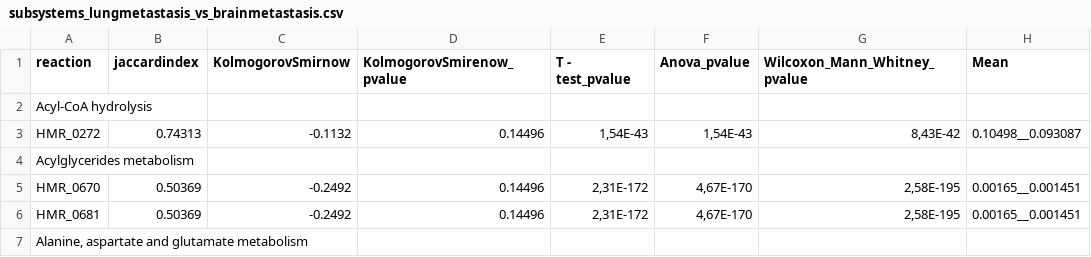
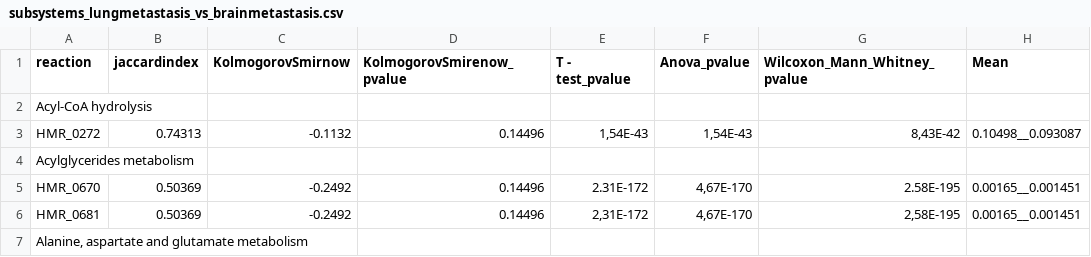
Before and after one commit to elena-krismer/metastasis, a CSV file: results/sampling_statisticalcomparison/subsystems_lungmetastasis_vs_brainmetastasis.csv, drawn as a sheet; only a part is shown; the diff names each change by its address in the sheet, - before the commit and + after, or states it on an @@ line.

Commit message:
Update subsystems_lungmetastasis_vs_brainmetastasis.csv

```diff
--- a/results/sampling_statisticalcomparison/subsystems_lungmetastasis_vs_brainmetastasis.csv
+++ b/results/sampling_statisticalcomparison/subsystems_lungmetastasis_vs_brainmetastasis.csv
-E5 (T - test_pvalue): 2,31E-172
+E5 (T - test_pvalue): 2.31E-172
-G5 (Wilcoxon_Mann_Whitney_pvalue): 2,58E-195
+G5 (Wilcoxon_Mann_Whitney_pvalue): 2.58E-195
```
